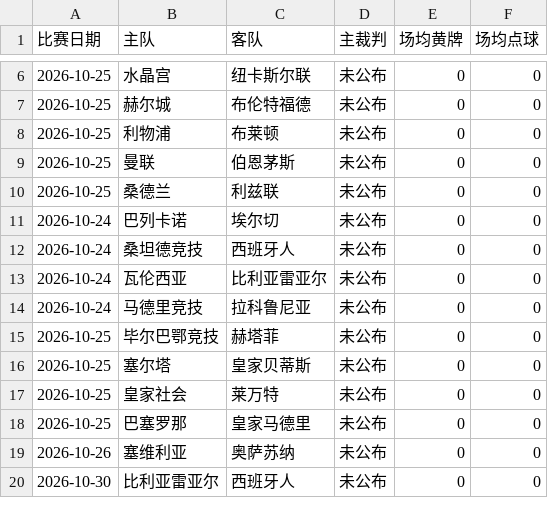
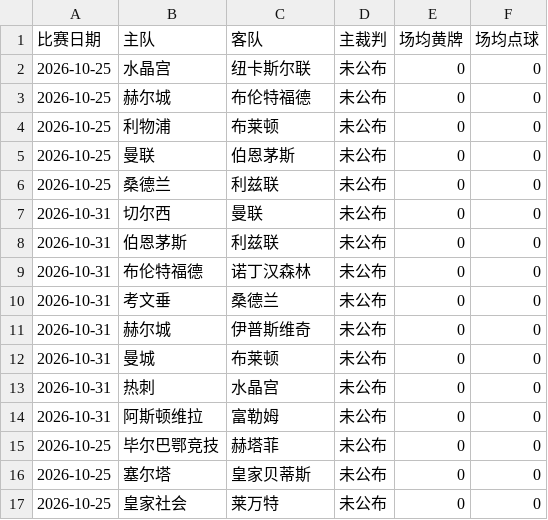
Before and after one commit to kejiqun/epl-prediction, a CSV file: referee_stats.csv, drawn as a sheet; only a part is shown, gaps mark what is left out; the shorter side is filled out with more unchanged rows; the diff covers the shown part only.

```diff
--- a/referee_stats.csv
+++ b/referee_stats.csv
@@ -10,6 +6,10 @@
 2026-10-25,桑德兰,利兹联,未公布,0,0
-2026-10-24,巴列卡诺,埃尔切,未公布,0,0
-2026-10-24,桑坦德竞技,西班牙人,未公布,0,0
-2026-10-24,瓦伦西亚,比利亚雷亚尔,未公布,0,0
-2026-10-24,马德里竞技,拉科鲁尼亚,未公布,0,0
+2026-10-31,切尔西,曼联,未公布,0,0
+2026-10-31,伯恩茅斯,利兹联,未公布,0,0
+2026-10-31,布伦特福德,诺丁汉森林,未公布,0,0
+2026-10-31,考文垂,桑德兰,未公布,0,0
+2026-10-31,赫尔城,伊普斯维奇,未公布,0,0
+2026-10-31,曼城,布莱顿,未公布,0,0
+2026-10-31,热刺,水晶宫,未公布,0,0
+2026-10-31,阿斯顿维拉,富勒姆,未公布,0,0
 2026-10-25,毕尔巴鄂竞技,赫塔菲,未公布,0,0
```
Also changed, not shown: 5 added rows, 6 removed rows and 24 edited cells elsewhere in this file, predictions_log.csv, real_odds.csv, 2 other files.
